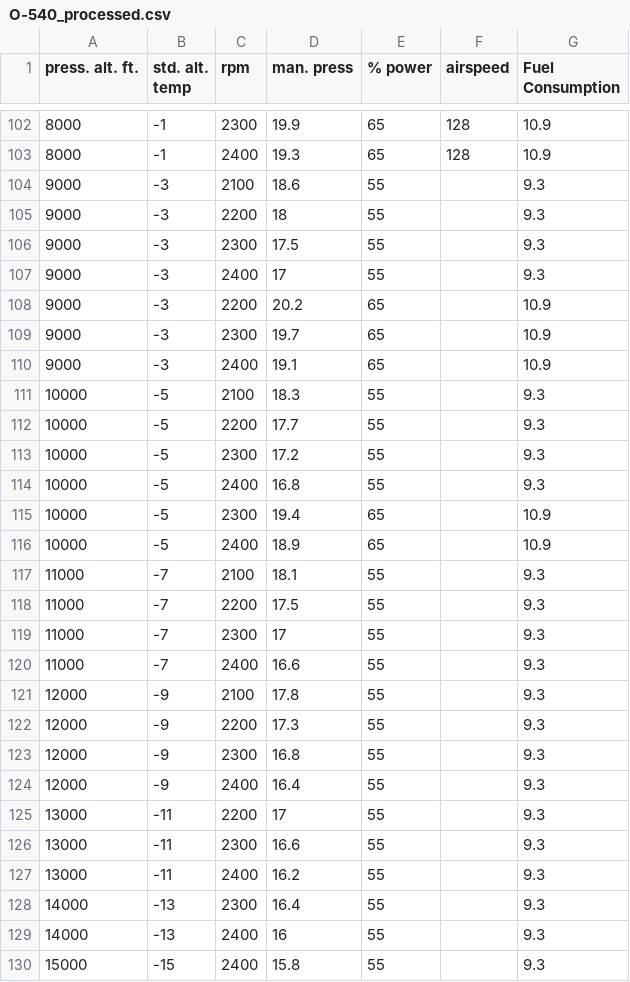
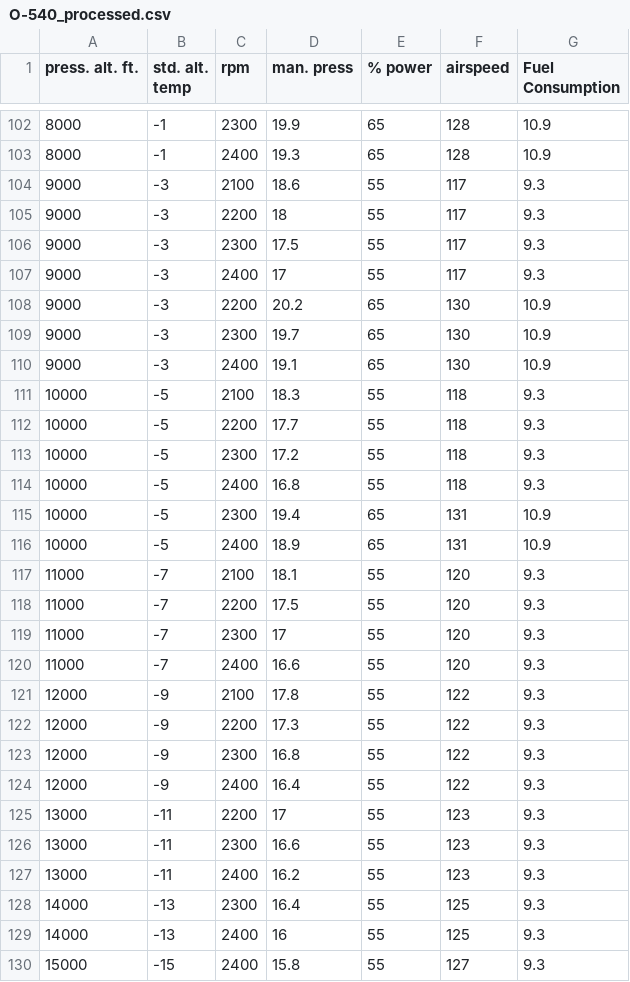
Before and after one commit to ctilneyv/AA222_Final_Project, a CSV file: Engine Data/O-540_processed.csv, drawn as a sheet; only a part is shown, gaps mark what is left out.

```diff
--- a/Engine Data/O-540_processed.csv
+++ b/Engine Data/O-540_processed.csv
@@ -103,28 +103,28 @@
 8000,-1,2400,19.3,65,128,10.9
-9000,-3,2100,18.6,55,,9.3
-9000,-3,2200,18,55,,9.3
-9000,-3,2300,17.5,55,,9.3
-9000,-3,2400,17,55,,9.3
-9000,-3,2200,20.2,65,,10.9
-9000,-3,2300,19.7,65,,10.9
-9000,-3,2400,19.1,65,,10.9
-10000,-5,2100,18.3,55,,9.3
-10000,-5,2200,17.7,55,,9.3
-10000,-5,2300,17.2,55,,9.3
-10000,-5,2400,16.8,55,,9.3
-10000,-5,2300,19.4,65,,10.9
-10000,-5,2400,18.9,65,,10.9
-11000,-7,2100,18.1,55,,9.3
-11000,-7,2200,17.5,55,,9.3
-11000,-7,2300,17,55,,9.3
-11000,-7,2400,16.6,55,,9.3
-12000,-9,2100,17.8,55,,9.3
-12000,-9,2200,17.3,55,,9.3
-12000,-9,2300,16.8,55,,9.3
-12000,-9,2400,16.4,55,,9.3
-13000,-11,2200,17,55,,9.3
-13000,-11,2300,16.6,55,,9.3
-13000,-11,2400,16.2,55,,9.3
-14000,-13,2300,16.4,55,,9.3
-14000,-13,2400,16,55,,9.3
-15000,-15,2400,15.8,55,,9.3
+9000,-3,2100,18.6,55,117,9.3
+9000,-3,2200,18,55,117,9.3
+9000,-3,2300,17.5,55,117,9.3
+9000,-3,2400,17,55,117,9.3
+9000,-3,2200,20.2,65,130,10.9
+9000,-3,2300,19.7,65,130,10.9
+9000,-3,2400,19.1,65,130,10.9
+10000,-5,2100,18.3,55,118,9.3
+10000,-5,2200,17.7,55,118,9.3
+10000,-5,2300,17.2,55,118,9.3
+10000,-5,2400,16.8,55,118,9.3
+10000,-5,2300,19.4,65,131,10.9
+10000,-5,2400,18.9,65,131,10.9
+11000,-7,2100,18.1,55,120,9.3
+11000,-7,2200,17.5,55,120,9.3
+11000,-7,2300,17,55,120,9.3
+11000,-7,2400,16.6,55,120,9.3
+12000,-9,2100,17.8,55,122,9.3
+12000,-9,2200,17.3,55,122,9.3
+12000,-9,2300,16.8,55,122,9.3
+12000,-9,2400,16.4,55,122,9.3
+13000,-11,2200,17,55,123,9.3
+13000,-11,2300,16.6,55,123,9.3
+13000,-11,2400,16.2,55,123,9.3
+14000,-13,2300,16.4,55,125,9.3
+14000,-13,2400,16,55,125,9.3
+15000,-15,2400,15.8,55,127,9.3
```
Also changed, not shown: 2 other files.
